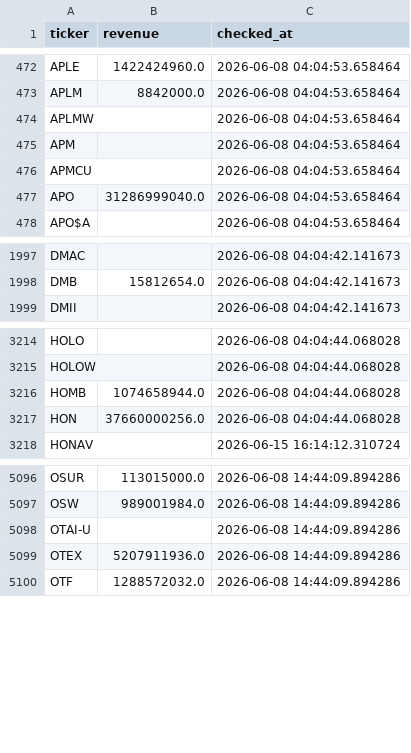
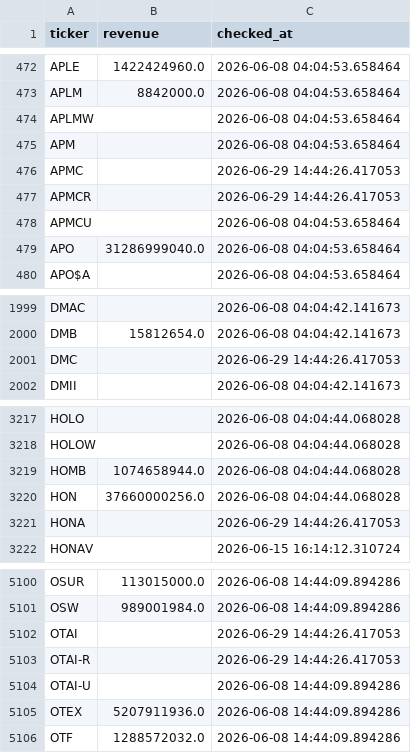
Before and after one commit to Amit33-design/Amit33-network-design, a CSV file: screener/universe_scan_state.csv, drawn as a sheet; only a part is shown, gaps mark what is left out; the diff names each change by its address in the sheet, - before the commit and + after, or states it on an @@ line.

```diff
--- a/screener/universe_scan_state.csv
+++ b/screener/universe_scan_state.csv
+row 476: APMC |  | 2026-06-29 14:44:26.417053
+row 477: APMCR |  | 2026-06-29 14:44:26.417053
+row 2001: DMC |  | 2026-06-29 14:44:26.417053
+row 3221: HONA |  | 2026-06-29 14:44:26.417053
+row 5102: OTAI |  | 2026-06-29 14:44:26.417053
+row 5103: OTAI-R |  | 2026-06-29 14:44:26.417053
```
